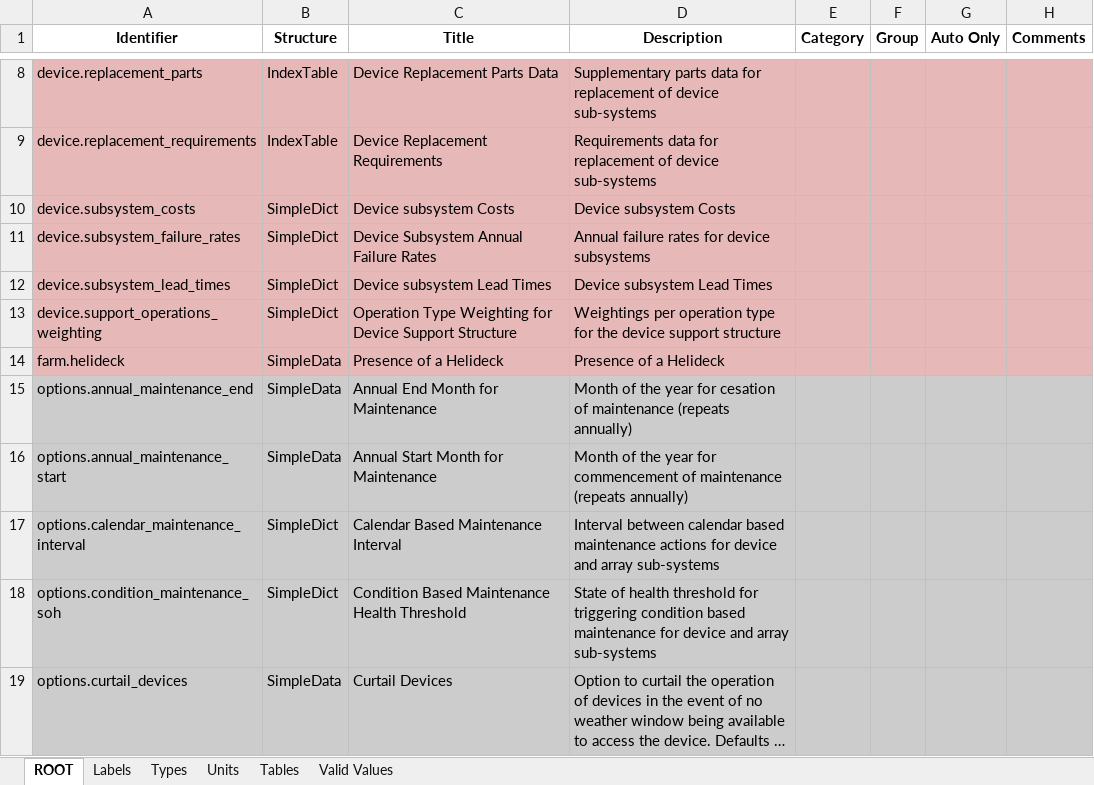
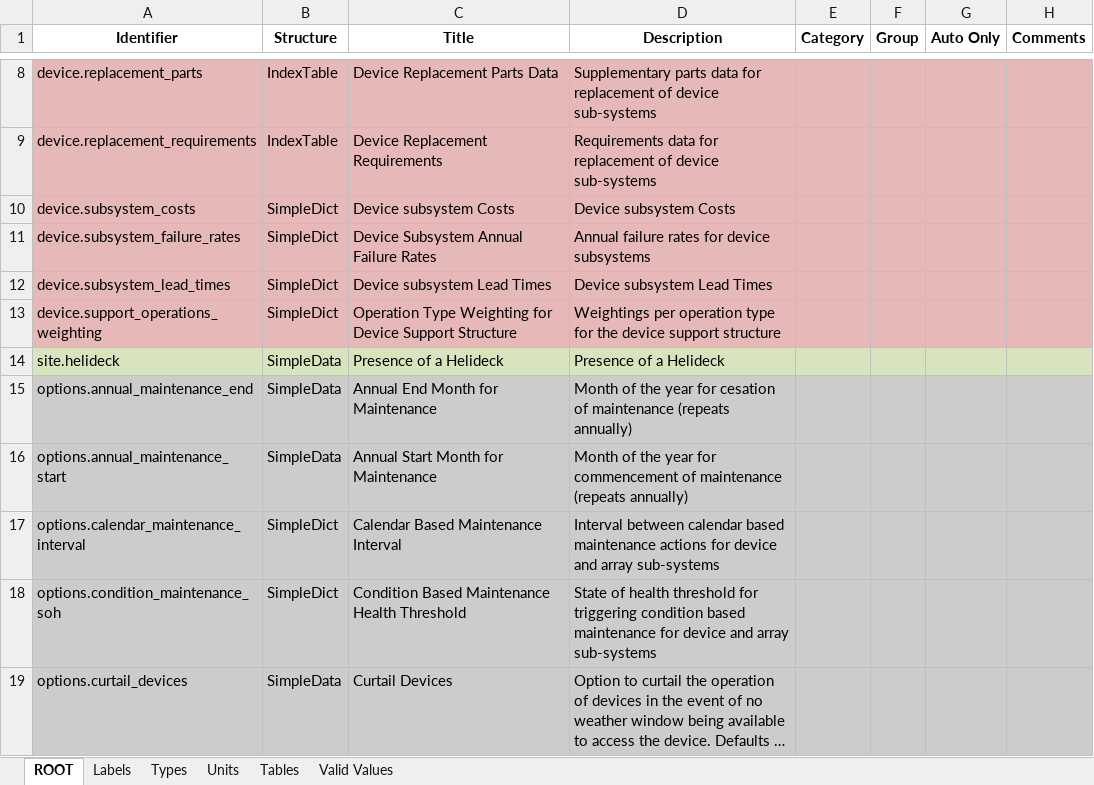
Before and after one commit to DTOcean/dtocean-core, an Excel workbook: dds/operations.xlsx, sheet ROOT, drawn as a sheet; only a part is shown, gaps mark what is left out; long unchanged cells end in …; values as stored, in another font and other column widths than the file's, no borders; the diff names each change by its address in the sheet, - before the commit and + after, or states it on an @@ line.

Commit message:
Add helideck to DB

```diff
--- a/dds/operations.xlsx (sheet ROOT)
+++ b/dds/operations.xlsx (sheet ROOT)
-A14 (Identifier): farm.helideck
+A14 (Identifier): site.helideck
-A14:H14 fill: #E6B9B8
+A14:H14 fill: #D7E4BD
```
Also changed, not shown: sheet Tables, sheet Types, 3 other files.
